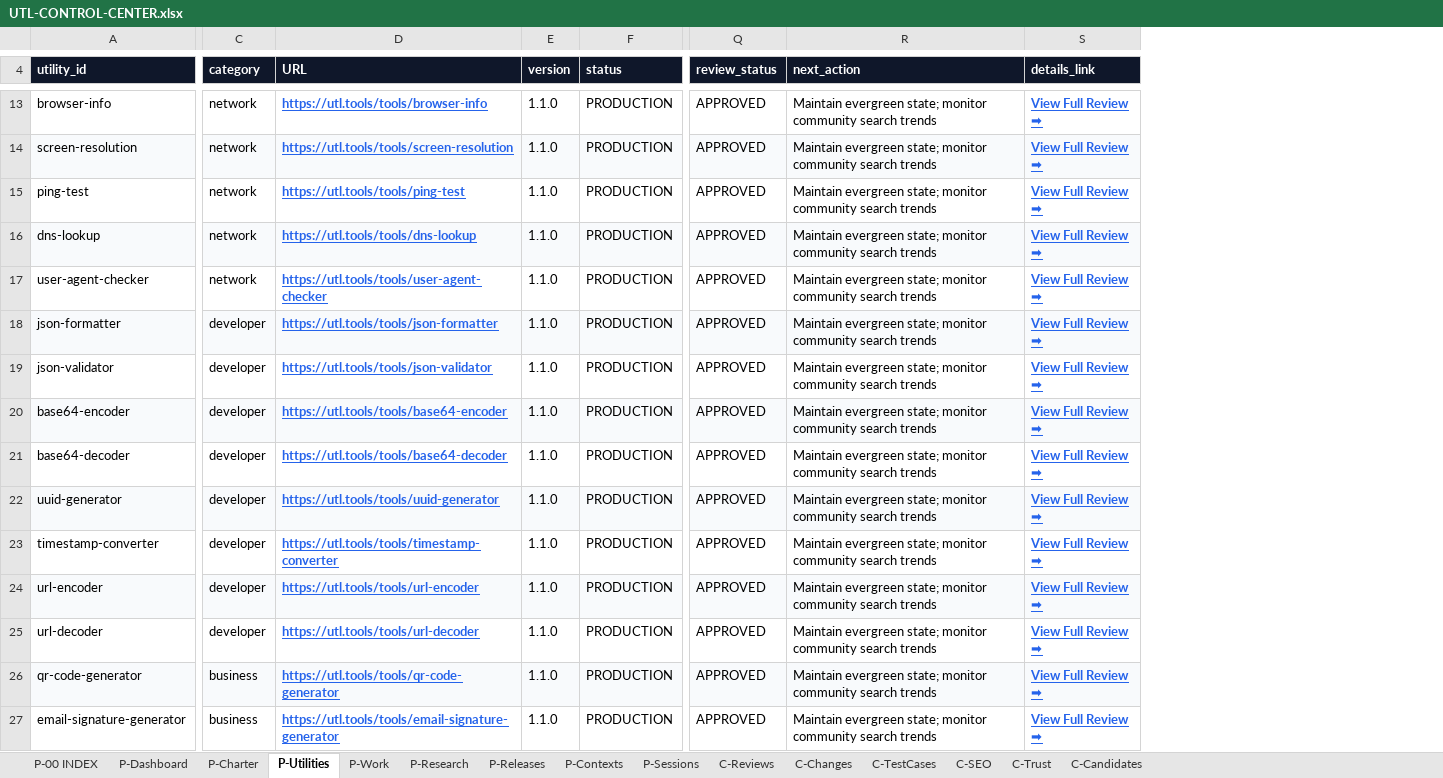
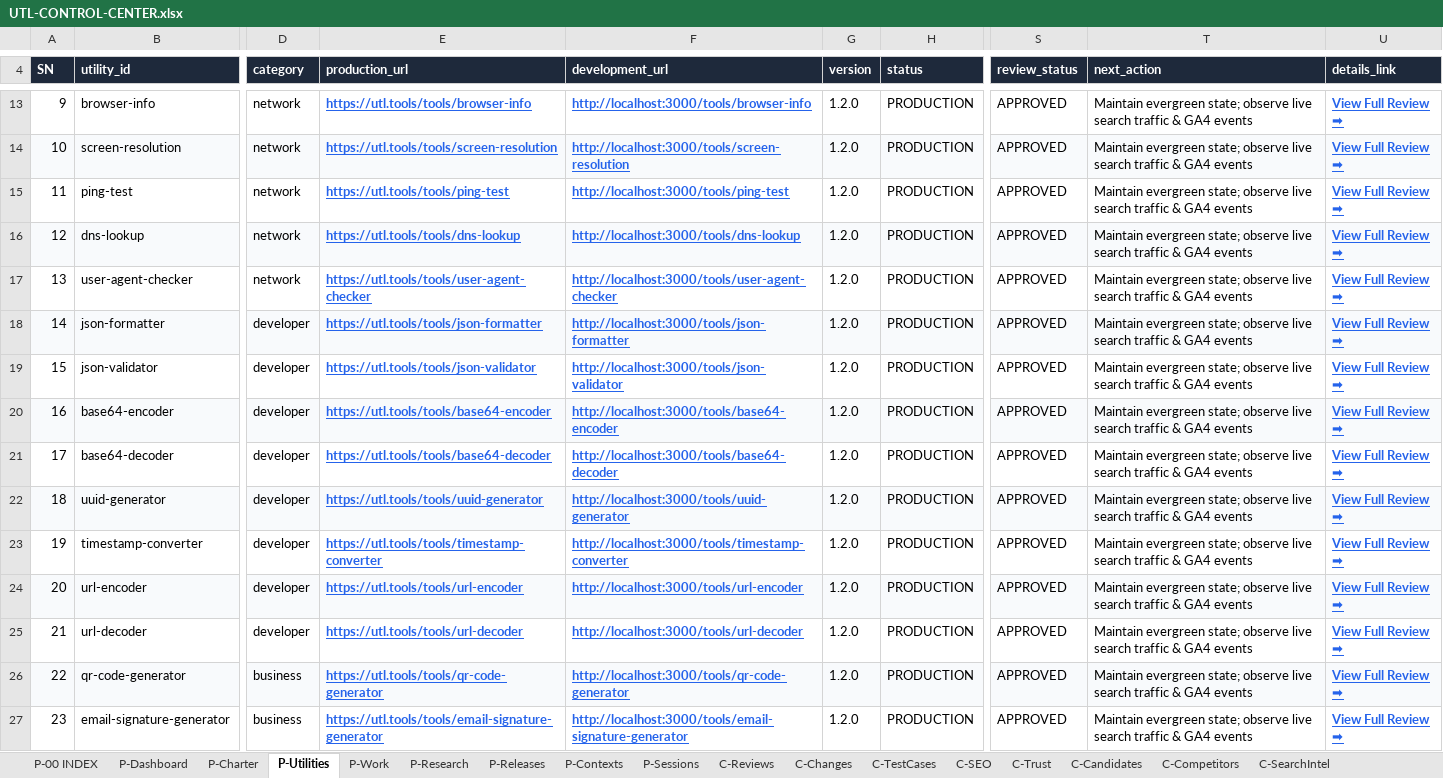
Before and after one commit to devmallik4321/utl-tools, an Excel workbook: control/UTL-CONTROL-CENTER.xlsx, sheet P-Utilities, drawn as a sheet; only a part is shown, gaps mark what is left out; values as stored, in another font and other column widths than the file's, no borders; addresses are those after the commit; the diff covers the shown part only; the diff names each change by its address in the sheet, - before the commit and + after, or states it on an @@ line.

Commit message:
feat: UTL.tools Version 1.2 — GA4 Observability, Intent Discovery & UX Polish

```diff
--- a/control/UTL-CONTROL-CENTER.xlsx (sheet P-Utilities)
+++ b/control/UTL-CONTROL-CENTER.xlsx (sheet P-Utilities)
+sheet tab: C-Competitors
+sheet tab: C-SearchIntel
+column A (SN), rows 13-27: 9 | 10 | 11 | 12 | 13 | 14 | 15 | 16 | 17 | 18 | 19 | 20 | 21 | 22 | 23
+column F (development_url), rows 13-27: http://localhost:3000/tools/browser-info | http://localhost:3000/tools/screen-resolution | http://localhost:3000/tools/ping-test | http://localhost:3000/tools/dns-lookup | http://localhost:3000/tools/user-agent-checker | http://localhost:3000/tools/json-formatter | http://localhost:3000/tools/json-validator | http://localhost:3000/tools/base64-encoder | http://localhost:3000/tools/base64-decoder | http://localhost:3000/tools/uuid-generator | http://localhost:3000/tools/timestamp-converter | http://localhost:3000/tools/url-encoder | http://localhost:3000/tools/url-decoder | http://localhost:3000/tools/qr-code-generator | http://localhost:3000/tools/email-signature-generator
-E4: URL
+E4: production_url
-G13:G27 (version): 1.1.0
+G13:G27 (version): 1.2.0
-T13:T27 (next_action): …evergreen state; monitor community search trends
+T13:T27 (next_action): …evergreen state; observe live search traffic & GA4 events
```
Also changed, not shown: 11 added rows, 2 removed rows and 46 edited cells elsewhere in this sheet, sheet C-Changes, sheet C-Reviews, sheet C-TestCases, sheet C-Candidates, sheet C-SEO, sheet P-Work, 8 more sheets, 20 other files.
